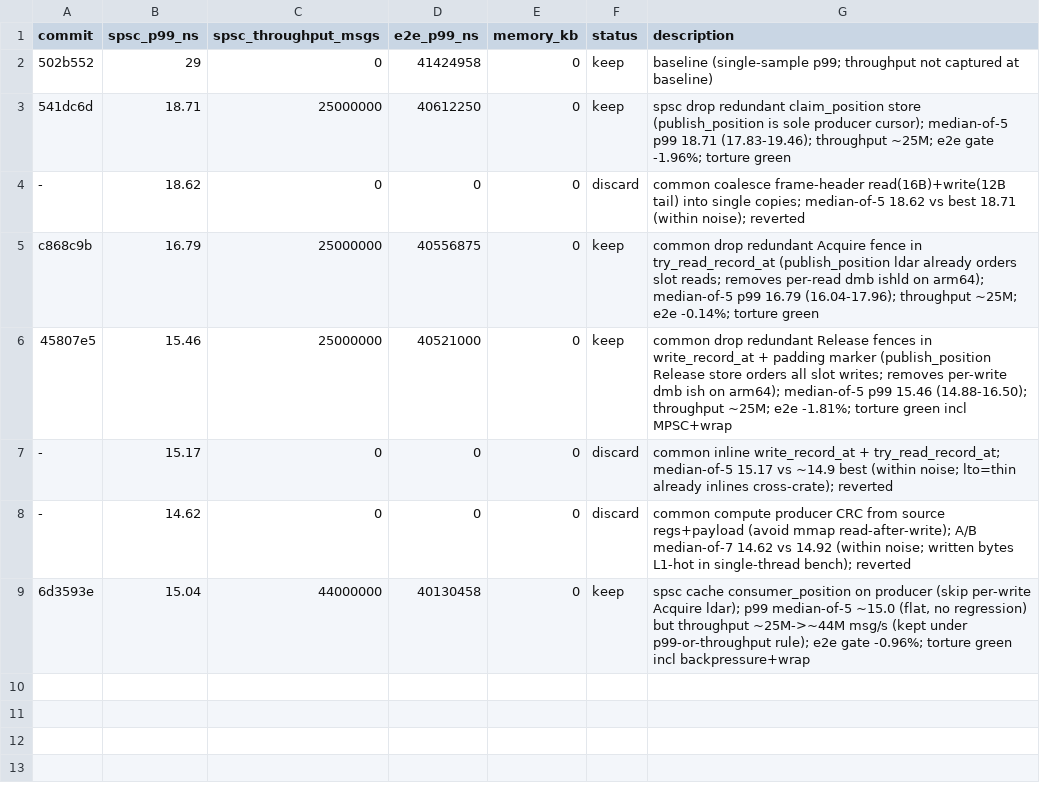
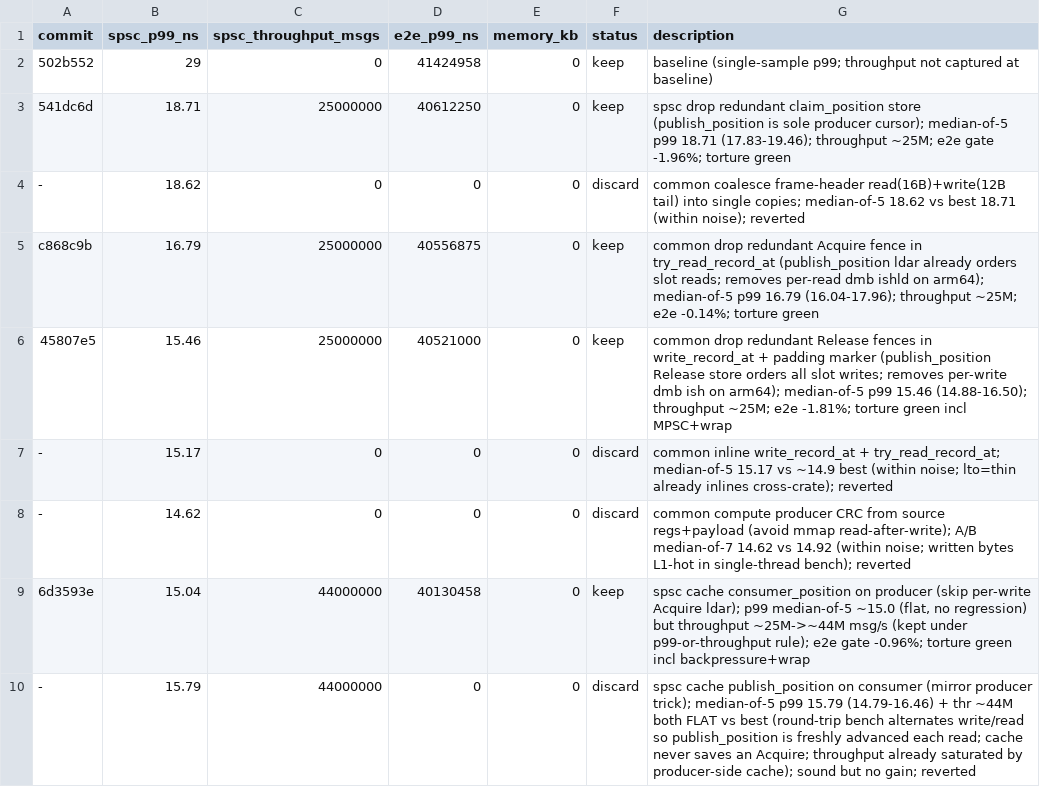
Before and after one commit to PeterKnego/ultima_cluster, a TSV file: uc_autobench/tasks/shmem/results.tsv, drawn as a sheet.

Commit message:
autobench(shmem): iter9 discard - cache publish_position on consumer, flat on both metrics

```diff
--- a/uc_autobench/tasks/shmem/results.tsv
+++ b/uc_autobench/tasks/shmem/results.tsv
@@ -9 +9,2 @@ c868c9b	16.79	25000000	40556875	0	keep	common drop redundant Acquire fence in tr
 6d3593e	15.04	44000000	40130458	0	keep	spsc cache consumer_position on producer (skip per-write Acquire ldar); p99 median-of-5 ~15.0 (flat, no regression) but throughput ~25M->~44M msg/s (kept under p99-or-throughput rule); e2e gate -0.96%; torture green incl backpressure+wrap
+-	15.79	44000000	0	0	discard	spsc cache publish_position on consumer (mirror producer trick); median-of-5 p99 15.79 (14.79-16.46) + thr ~44M both FLAT vs best (round-trip bench alternates write/read so publish_position is freshly advanced each read; cache never saves an Acquire; throughput already saturated by producer-side cache); sound but no gain; reverted
```
